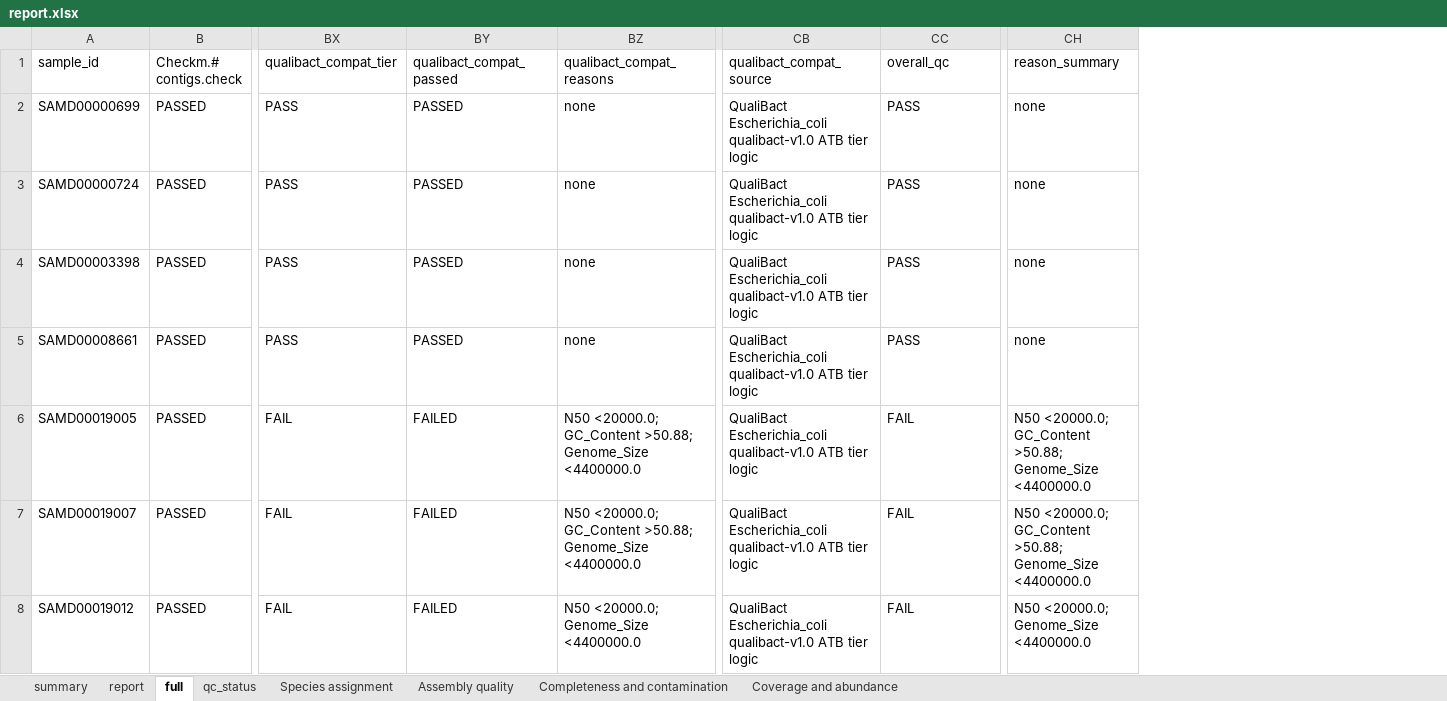
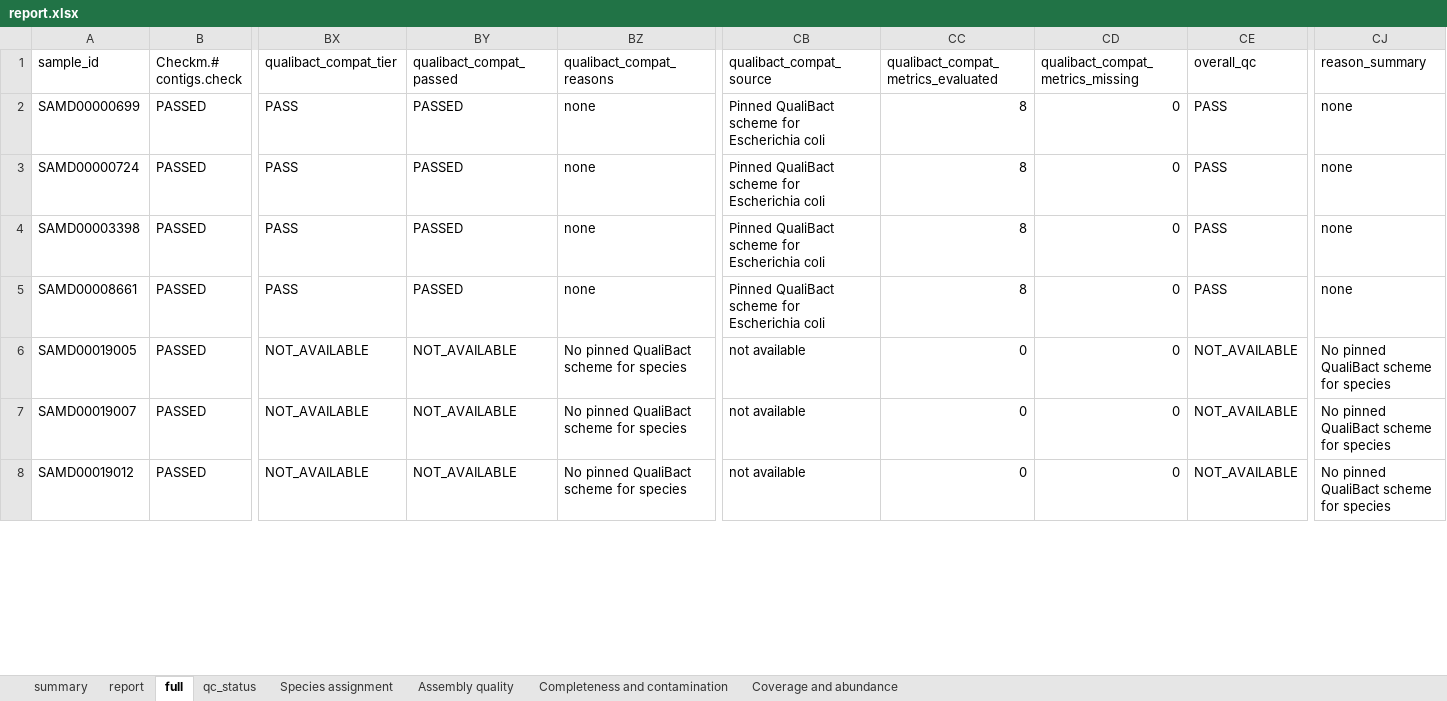
Before and after one commit to happykhan/speccheck, an Excel workbook: examples/qualibact_ecoli/real_run_100/report/report.xlsx, sheet full, drawn as a sheet; only a part is shown, gaps mark what is left out; values as stored, in another font and other column widths than the file's, no borders; addresses are those after the commit; the diff covers the shown part only; the diff names each change by its address in the sheet, - before the commit and + after, or states it on an @@ line.

```diff
--- a/examples/qualibact_ecoli/real_run_100/report/report.xlsx (sheet full)
+++ b/examples/qualibact_ecoli/real_run_100/report/report.xlsx (sheet full)
+column CC, rows 1-8: qualibact_compat_metrics_evaluated | 8 | 8 | 8 | 8 | 0 | 0 | 0
+column CD (qualibact_compat_metrics_missing), rows 2-8: all 0
-CB2:CB5 (qualibact_compat_source): QualiBact Escherichia_coli qualibact-v1.0 ATB tier logic
+CB2:CB5 (qualibact_compat_source): Pinned QualiBact scheme for Escherichia coli
-BX6:BX8 (qualibact_compat_tier): FAIL
+BX6:BX8 (qualibact_compat_tier): NOT_AVAILABLE
-BY6:BY8 (qualibact_compat_passed): FAILED
+BY6:BY8 (qualibact_compat_passed): NOT_AVAILABLE
-BZ6:BZ7 (qualibact_compat_reasons): N50 <20000.0; GC_Content >50.88; Genome_Size <4400000.0
+BZ6:BZ7 (qualibact_compat_reasons): No pinned QualiBact scheme for species
-CB6:CB8 (qualibact_compat_source): QualiBact Escherichia_coli qualibact-v1.0 ATB tier logic
+CB6:CB8 (qualibact_compat_source): not available
-CE6:CE8 (overall_qc): FAIL
+CE6:CE8 (overall_qc): NOT_AVAILABLE
-CJ6:CJ7 (reason_summary): N50 <20000.0; GC_Content >50.88; Genome_Size <4400000.0
+CJ6:CJ7 (reason_summary): No pinned QualiBact scheme for species
-BZ8 (qualibact_compat_reasons): N50 <20000.0; Genome_Size <4400000.0
+BZ8 (qualibact_compat_reasons): No pinned QualiBact scheme for species
-CJ8 (reason_summary): N50 <20000.0; Genome_Size <4400000.0
+CJ8 (reason_summary): No pinned QualiBact scheme for species
```
Also changed, not shown: 136 edited cells elsewhere in this sheet, sheet summary, sheet report, sheet qc_status, sheet Species assignment, 53 other files.
